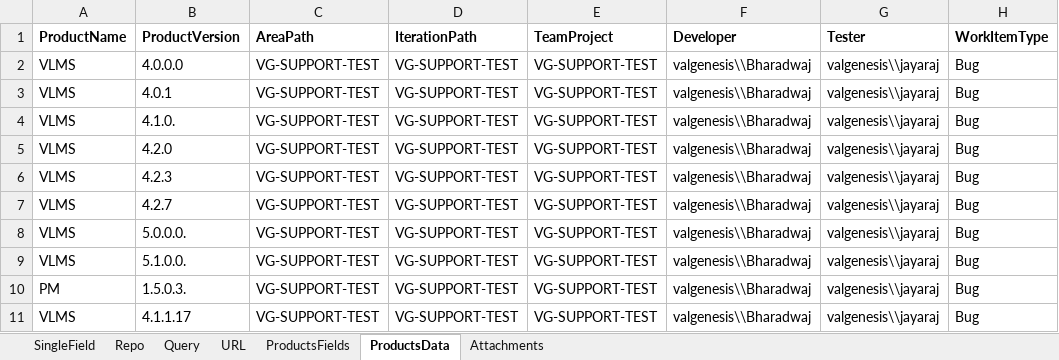
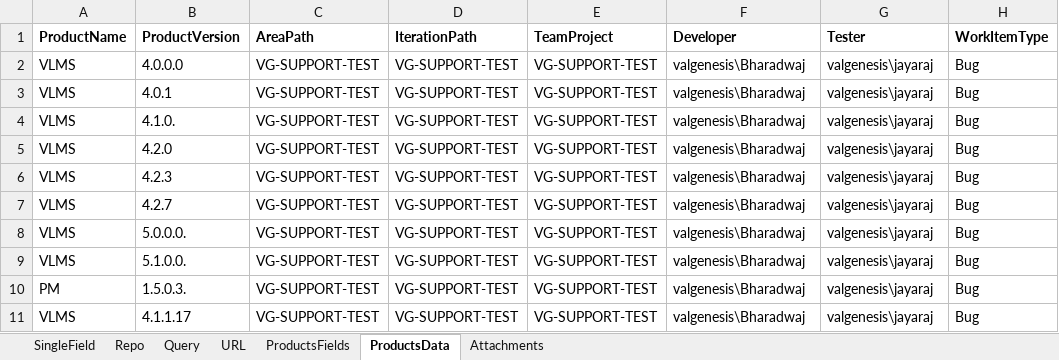
Before and after one commit to bwaj95/VG-ADO-FS-Sync, an Excel workbook: apps/scheduler/data/VG-FS-ADO-Sync.xlsx, sheet ProductsData, drawn as a sheet; values as stored, in another font and other column widths than the file's, no borders; the diff names each change by its address in the sheet, - before the commit and + after, or states it on an @@ line.

Commit message:
extra slash removed in developer tester name in excel file

```diff
--- a/apps/scheduler/data/VG-FS-ADO-Sync.xlsx (sheet ProductsData)
+++ b/apps/scheduler/data/VG-FS-ADO-Sync.xlsx (sheet ProductsData)
-F2:F11 (Developer): valgenesis\\Bharadwaj
+F2:F11 (Developer): valgenesis\Bharadwaj
-G2:G11 (Tester): valgenesis\\jayaraj
+G2:G11 (Tester): valgenesis\jayaraj
```
